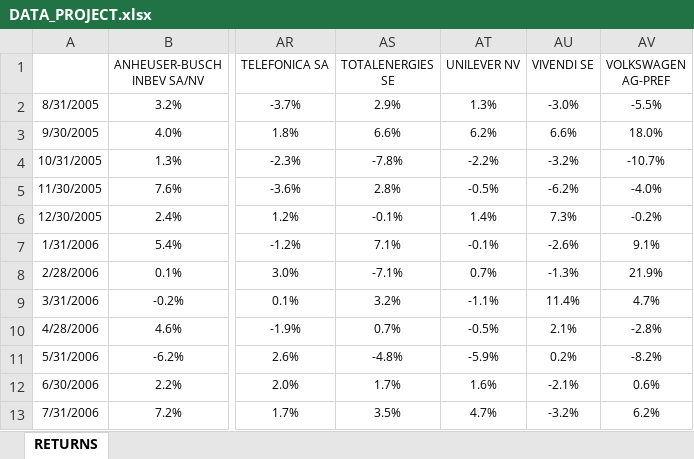
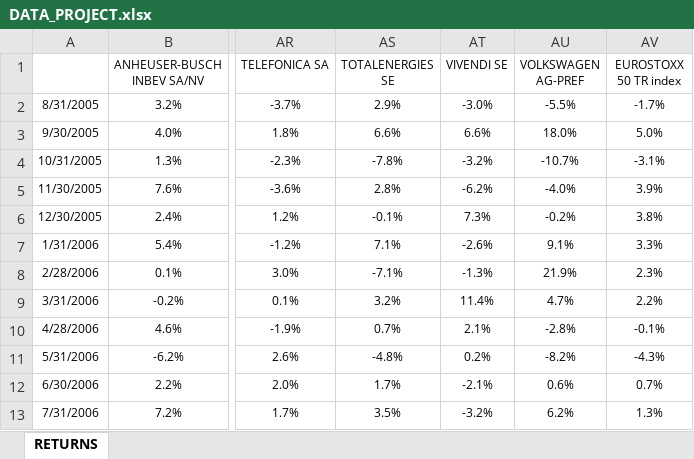
Before and after one commit to AymericBerthoumieu/Project_AAM, an Excel workbook: DATA_PROJECT.xlsx, sheet RETURNS, drawn as a sheet; only a part is shown, gaps mark what is left out; values as stored, in another font and other column widths than the file's, no borders; removed rows and columns are numbered as before the commit, all else as after; the diff names each change by its address in the sheet, - before the commit and + after, or states it on an @@ line.

```diff
--- a/DATA_PROJECT.xlsx (sheet RETURNS)
+++ b/DATA_PROJECT.xlsx (sheet RETURNS)
-column AT (UNILEVER NV), rows 2-13: 1.3% | 6.2% | -2.2% | -0.5% | 1.4% | -0.1% | 0.7% | -1.1% | -0.5% | -5.9% | 1.6% | 4.7%
+column AV (EUROSTOXX 50 TR index), rows 2-13: -1.7% | 5.0% | -3.1% | 3.9% | 3.8% | 3.3% | 2.3% | 2.2% | -0.1% | -4.3% | 0.7% | 1.3%
```
Also changed, not shown: 5 other files.
